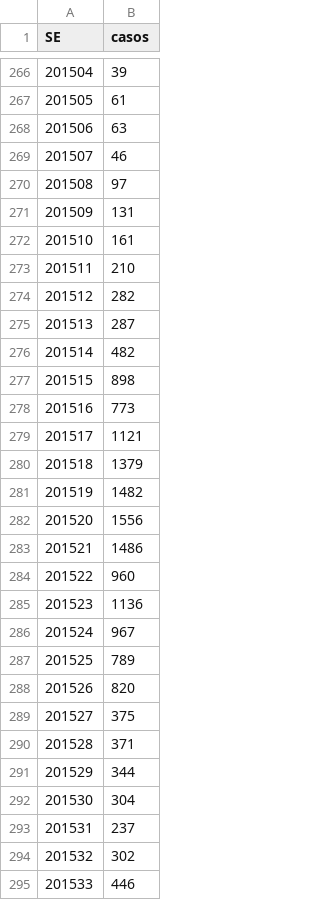
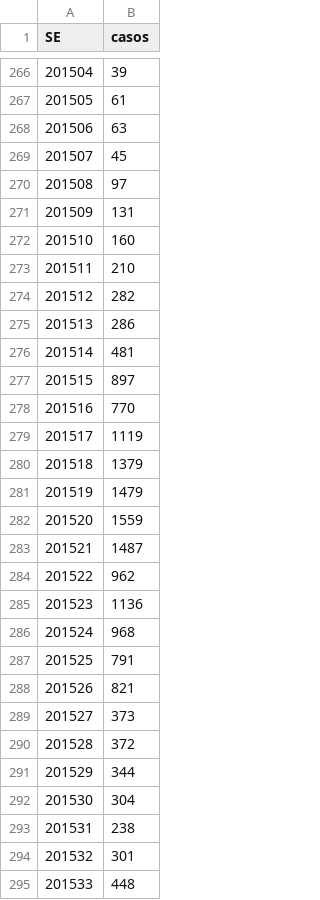
Before and after one commit to AlertaDengue/AlertaDengueAnalise, a CSV file: GeraAlerta/dados_limpos/sinansemana_RJ.csv, drawn as a sheet; only a part is shown, gaps mark what is left out; the diff covers the shown part only.

```diff
--- a/GeraAlerta/dados_limpos/sinansemana_RJ.csv
+++ b/GeraAlerta/dados_limpos/sinansemana_RJ.csv
@@ -268,28 +268,28 @@
 201506,63
-201507,46
+201507,45
 201508,97
 201509,131
-201510,161
+201510,160
 201511,210
 201512,282
-201513,287
-201514,482
-201515,898
-201516,773
-201517,1121
+201513,286
+201514,481
+201515,897
+201516,770
+201517,1119
 201518,1379
-201519,1482
-201520,1556
-201521,1486
-201522,960
+201519,1479
+201520,1559
+201521,1487
+201522,962
 201523,1136
-201524,967
-201525,789
-201526,820
-201527,375
-201528,371
+201524,968
+201525,791
+201526,821
+201527,373
+201528,372
 201529,344
 201530,304
-201531,237
-201532,302
-201533,446
+201531,238
+201532,301
+201533,448
```
Also changed, not shown: 1 added row and 5 edited cells elsewhere in this file, GeraAlerta/dados_limpos/climasemanaRJ.csv, GeraAlerta/dados_limpos/sinansemanaAP_RJ.csv, 38 other files.
